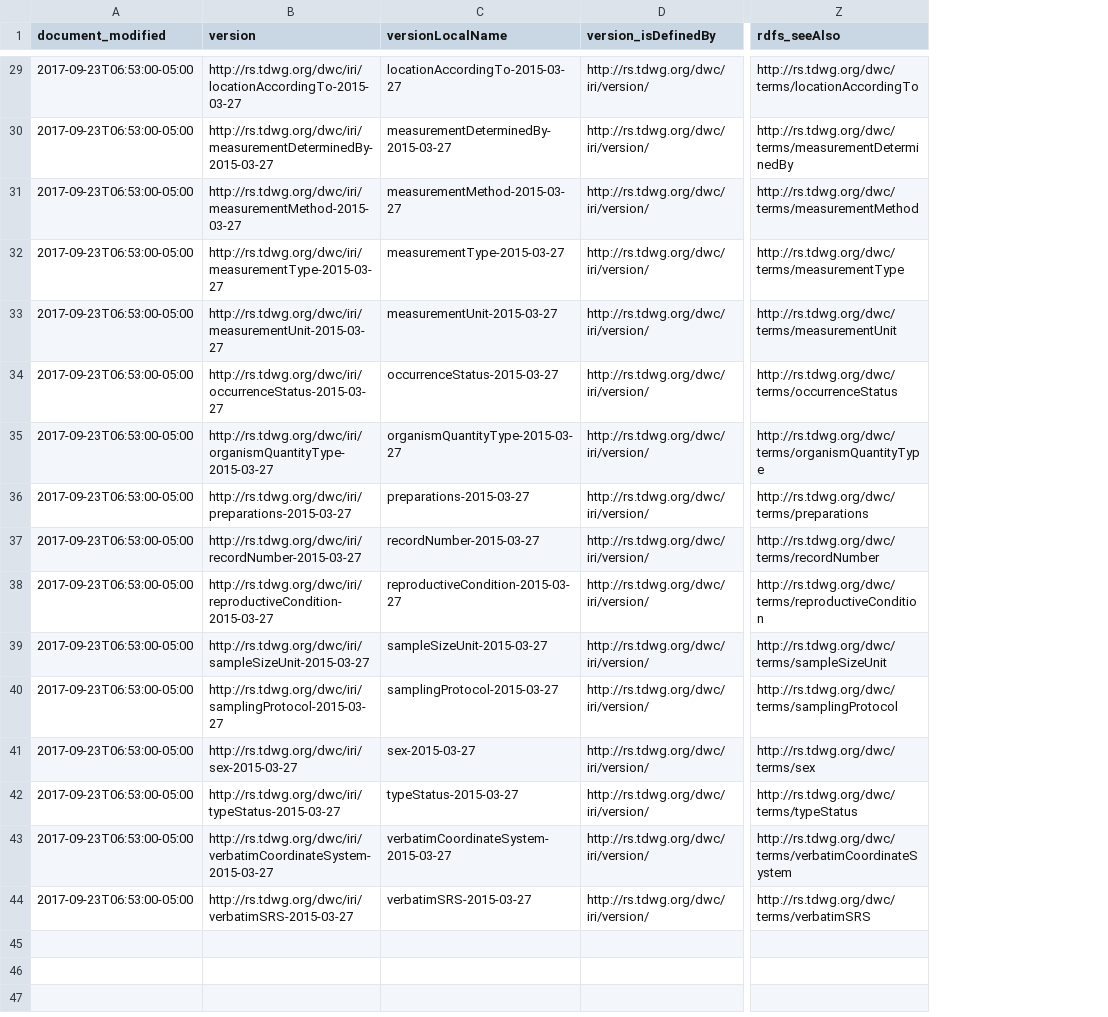
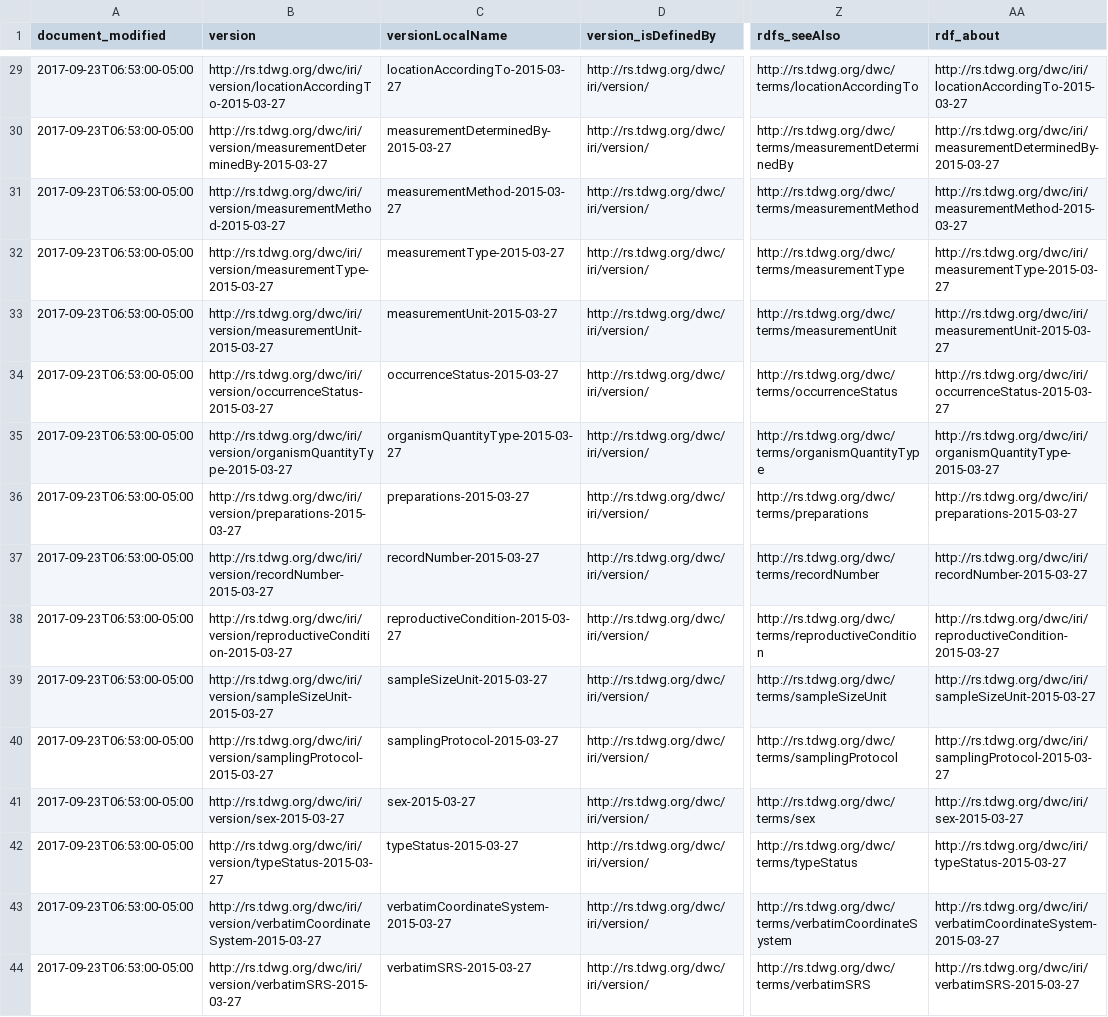
Before and after one commit to baskaufs/msc, a CSV file: iri/iri.csv, drawn as a sheet; only a part is shown, gaps mark what is left out; the diff covers the shown part only; the diff names each change by its address in the sheet, - before the commit and + after, or states it on an @@ line.

Commit message:
fixed dwciri bad version IRIs and added list deprecation values

```diff
--- a/iri/iri.csv
+++ b/iri/iri.csv
+column AA (rdf_about), rows 29-44: http://rs.tdwg.org/dwc/iri/locationAccordingTo-2015-03-27 | http://rs.tdwg.org/dwc/iri/measurementDeterminedBy-2015-03-27 | http://rs.tdwg.org/dwc/iri/measurementMethod-2015-03-27 | http://rs.tdwg.org/dwc/iri/measurementType-2015-03-27 | http://rs.tdwg.org/dwc/iri/measurementUnit-2015-03-27 | http://rs.tdwg.org/dwc/iri/occurrenceStatus-2015-03-27 | http://rs.tdwg.org/dwc/iri/organismQuantityType-2015-03-27 | http://rs.tdwg.org/dwc/iri/preparations-2015-03-27 | http://rs.tdwg.org/dwc/iri/recordNumber-2015-03-27 | http://rs.tdwg.org/dwc/iri/reproductiveCondition-2015-03-27 | http://rs.tdwg.org/dwc/iri/sampleSizeUnit-2015-03-27 | http://rs.tdwg.org/dwc/iri/samplingProtocol-2015-03-27 | http://rs.tdwg.org/dwc/iri/sex-2015-03-27 | http://rs.tdwg.org/dwc/iri/typeStatus-2015-03-27 | http://rs.tdwg.org/dwc/iri/verbatimCoordinateSystem-2015-03-27 | http://rs.tdwg.org/dwc/iri/verbatimSRS-2015-03-27
-B29 (version): http://rs.tdwg.org/dwc/iri/locationAccordingTo-2015-03-27
+B29 (version): http://rs.tdwg.org/dwc/iri/version/locationAccordingTo-2015-03-27
-B30 (version): http://rs.tdwg.org/dwc/iri/measurementDeterminedBy-2015-03-27
+B30 (version): http://rs.tdwg.org/dwc/iri/version/measurementDeterminedBy-2015-03-27
-B31 (version): http://rs.tdwg.org/dwc/iri/measurementMethod-2015-03-27
+B31 (version): http://rs.tdwg.org/dwc/iri/version/measurementMethod-2015-03-27
-B32 (version): http://rs.tdwg.org/dwc/iri/measurementType-2015-03-27
+B32 (version): http://rs.tdwg.org/dwc/iri/version/measurementType-2015-03-27
-B33 (version): http://rs.tdwg.org/dwc/iri/measurementUnit-2015-03-27
+B33 (version): http://rs.tdwg.org/dwc/iri/version/measurementUnit-2015-03-27
-B34 (version): http://rs.tdwg.org/dwc/iri/occurrenceStatus-2015-03-27
+B34 (version): http://rs.tdwg.org/dwc/iri/version/occurrenceStatus-2015-03-27
-B35 (version): http://rs.tdwg.org/dwc/iri/organismQuantityType-2015-03-27
+B35 (version): http://rs.tdwg.org/dwc/iri/version/organismQuantityType-2015-03-27
-B36 (version): http://rs.tdwg.org/dwc/iri/preparations-2015-03-27
+B36 (version): http://rs.tdwg.org/dwc/iri/version/preparations-2015-03-27
-B37 (version): http://rs.tdwg.org/dwc/iri/recordNumber-2015-03-27
+B37 (version): http://rs.tdwg.org/dwc/iri/version/recordNumber-2015-03-27
-B38 (version): http://rs.tdwg.org/dwc/iri/reproductiveCondition-2015-03-27
+B38 (version): http://rs.tdwg.org/dwc/iri/version/reproductiveCondition-2015-03-27
-B39 (version): http://rs.tdwg.org/dwc/iri/sampleSizeUnit-2015-03-27
+B39 (version): http://rs.tdwg.org/dwc/iri/version/sampleSizeUnit-2015-03-27
-B40 (version): http://rs.tdwg.org/dwc/iri/samplingProtocol-2015-03-27
+B40 (version): http://rs.tdwg.org/dwc/iri/version/samplingProtocol-2015-03-27
-B41 (version): http://rs.tdwg.org/dwc/iri/sex-2015-03-27
+B41 (version): http://rs.tdwg.org/dwc/iri/version/sex-2015-03-27
-B42 (version): http://rs.tdwg.org/dwc/iri/typeStatus-2015-03-27
+B42 (version): http://rs.tdwg.org/dwc/iri/version/typeStatus-2015-03-27
-B43 (version): http://rs.tdwg.org/dwc/iri/verbatimCoordinateSystem-2015-03-27
+B43 (version): http://rs.tdwg.org/dwc/iri/version/verbatimCoordinateSystem-2015-03-27
-B44 (version): http://rs.tdwg.org/dwc/iri/verbatimSRS-2015-03-27
+B44 (version): http://rs.tdwg.org/dwc/iri/version/verbatimSRS-2015-03-27
```
Also changed, not shown: 27 edited cells elsewhere in this file, iri-versions/iri-versions.csv, term-lists/term-lists-versions.csv, 2 other files.
